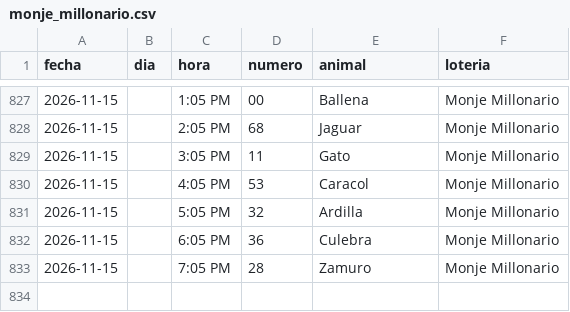
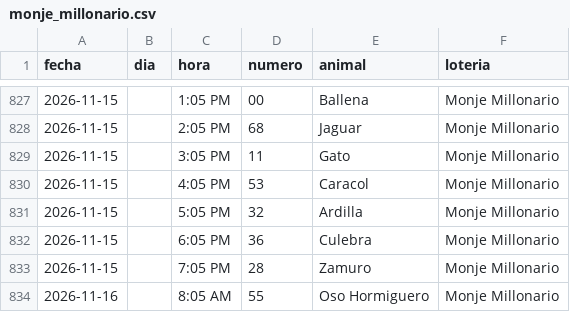
Before and after one commit to victorcsp22-star/sniper-ruletas, a CSV file: monje_millonario.csv, drawn as a sheet; only a part is shown, gaps mark what is left out; the diff names each change by its address in the sheet, - before the commit and + after, or states it on an @@ line.

```diff
--- a/monje_millonario.csv
+++ b/monje_millonario.csv
+row 834: 2026-11-16 |  | 8:05 AM | 55 | Oso Hormiguero | Monje Millonario
```
Also changed, not shown: data_vz/guacharo_activo_2anios.csv, loto_chaima.csv, 2 other files.
